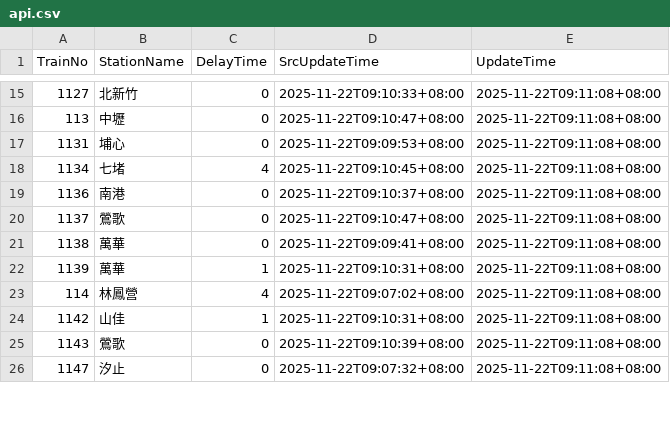
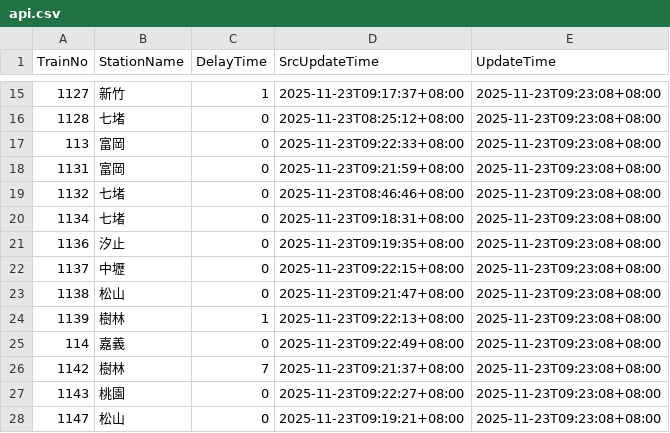
Before and after one commit to funfun0912/Open-Platform-Software-Mid, a CSV file: api.csv, drawn as a sheet; only a part is shown, gaps mark what is left out; the diff covers the shown part only.

Commit message:
Update data

```diff
--- a/api.csv
+++ b/api.csv
@@ -15,12 +15,14 @@ TrainNo,StationName,DelayTime,SrcUpdateTime,UpdateTime
-1127,北新竹,0,2025-11-22T09:10:33+08:00,2025-11-22T09:11:08+08:00
-113,中壢,0,2025-11-22T09:10:47+08:00,2025-11-22T09:11:08+08:00
-1131,埔心,0,2025-11-22T09:09:53+08:00,2025-11-22T09:11:08+08:00
-1134,七堵,4,2025-11-22T09:10:45+08:00,2025-11-22T09:11:08+08:00
-1136,南港,0,2025-11-22T09:10:37+08:00,2025-11-22T09:11:08+08:00
-1137,鶯歌,0,2025-11-22T09:10:47+08:00,2025-11-22T09:11:08+08:00
-1138,萬華,0,2025-11-22T09:09:41+08:00,2025-11-22T09:11:08+08:00
-1139,萬華,1,2025-11-22T09:10:31+08:00,2025-11-22T09:11:08+08:00
-114,林鳳營,4,2025-11-22T09:07:02+08:00,2025-11-22T09:11:08+08:00
-1142,山佳,1,2025-11-22T09:10:31+08:00,2025-11-22T09:11:08+08:00
-1143,鶯歌,0,2025-11-22T09:10:39+08:00,2025-11-22T09:11:08+08:00
-1147,汐止,0,2025-11-22T09:07:32+08:00,2025-11-22T09:11:08+08:00
+1127,新竹,1,2025-11-23T09:17:37+08:00,2025-11-23T09:23:08+08:00
+1128,七堵,0,2025-11-23T08:25:12+08:00,2025-11-23T09:23:08+08:00
+113,富岡,0,2025-11-23T09:22:33+08:00,2025-11-23T09:23:08+08:00
+1131,富岡,0,2025-11-23T09:21:59+08:00,2025-11-23T09:23:08+08:00
+1132,七堵,0,2025-11-23T08:46:46+08:00,2025-11-23T09:23:08+08:00
+1134,七堵,0,2025-11-23T09:18:31+08:00,2025-11-23T09:23:08+08:00
+1136,汐止,0,2025-11-23T09:19:35+08:00,2025-11-23T09:23:08+08:00
+1137,中壢,0,2025-11-23T09:22:15+08:00,2025-11-23T09:23:08+08:00
+1138,松山,0,2025-11-23T09:21:47+08:00,2025-11-23T09:23:08+08:00
+1139,樹林,1,2025-11-23T09:22:13+08:00,2025-11-23T09:23:08+08:00
+114,嘉義,0,2025-11-23T09:22:49+08:00,2025-11-23T09:23:08+08:00
+1142,樹林,7,2025-11-23T09:21:37+08:00,2025-11-23T09:23:08+08:00
+1143,桃園,0,2025-11-23T09:22:27+08:00,2025-11-23T09:23:08+08:00
+1147,松山,0,2025-11-23T09:19:21+08:00,2025-11-23T09:23:08+08:00
```
Also changed, not shown: 1 added row, 3 removed rows and 49 edited cells elsewhere in this file.
